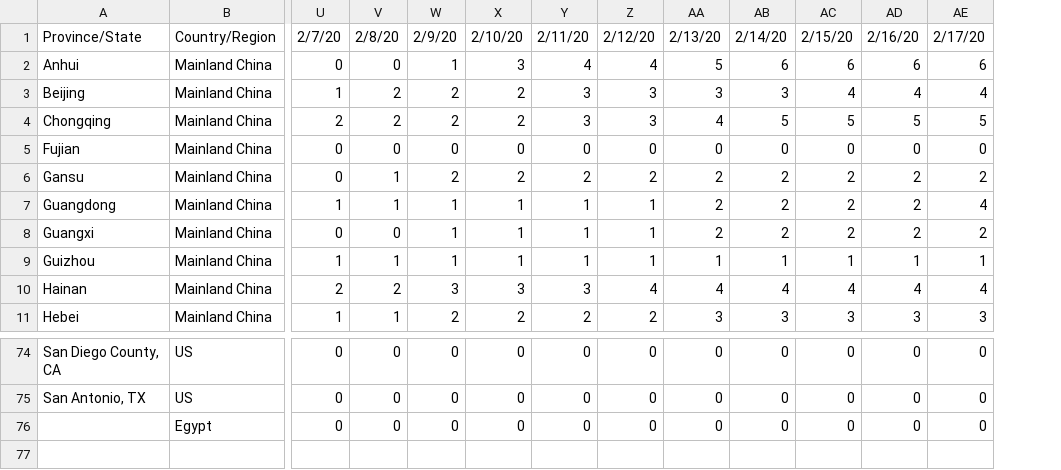
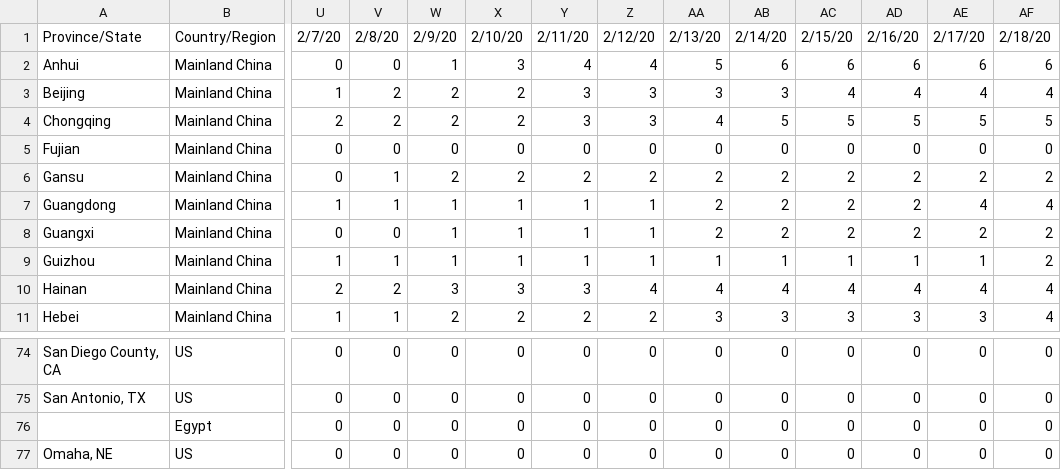
Before and after one commit to shimizu/Coronavirus2020, a CSV file: data/time_series_19-covid-Deaths.csv, drawn as a sheet; only a part is shown, gaps mark what is left out; rows hold the shown columns only; the diff names each change by its address in the sheet, - before the commit and + after, or states it on an @@ line.

```diff
--- a/data/time_series_19-covid-Deaths.csv
+++ b/data/time_series_19-covid-Deaths.csv
+column AF, rows 1-11: 2/18/20 | 6 | 4 | 5 | 0 | 2 | 4 | 2 | 2 | 4 | 4; rows 74-76: all 0
+row 77: Omaha, NE | US | 0 | 0 | 0 | 0 | 0 | 0 | 0 | 0 | 0 | 0 | 0 | 0
```
Also changed, not shown: data/time_series_19-covid-Confirmed.csv, data/time_series_19-covid-Recovered.csv, 1 other file.
